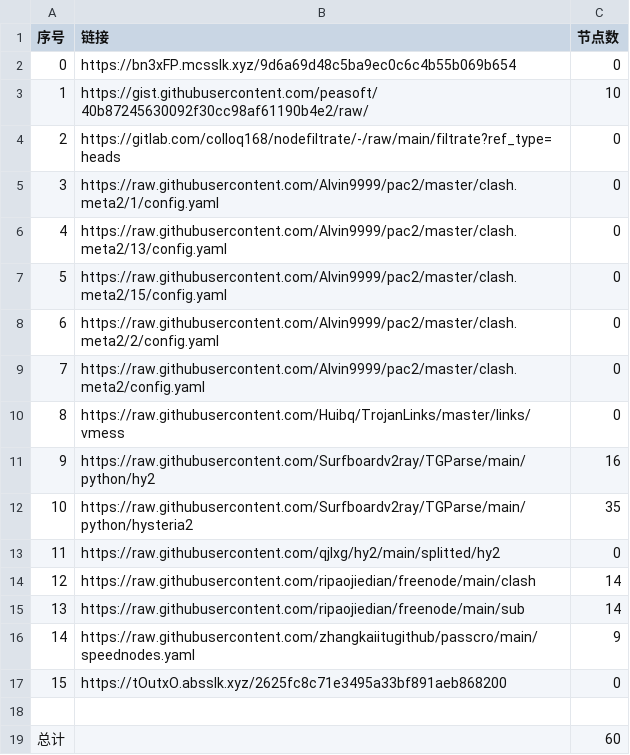
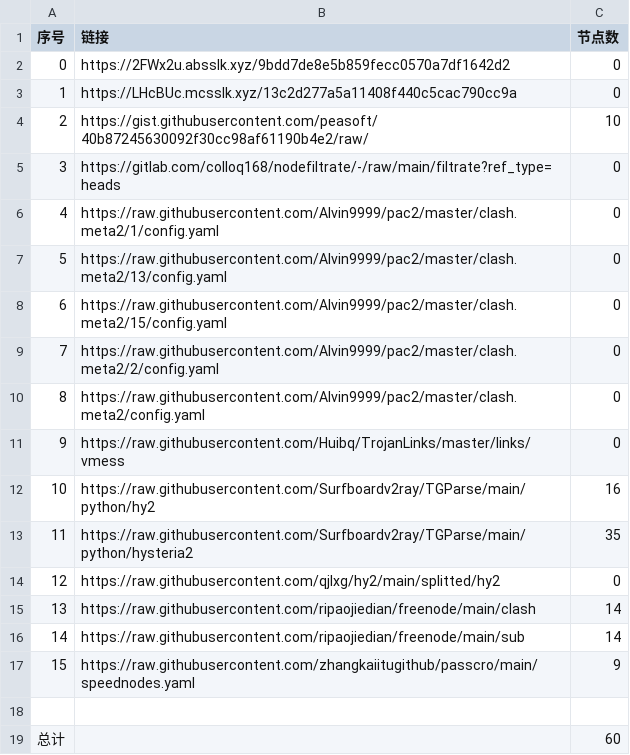
Before and after one commit to suanxidanian/NoMoreWalls, a CSV file: list_result.csv, drawn as a sheet; removed rows and columns are numbered as before the commit, all else as after; the diff names each change by its address in the sheet, - before the commit and + after, or states it on an @@ line.

```diff
--- a/list_result.csv
+++ b/list_result.csv
-B2 (链接): https://bn3xFP.mcsslk.xyz/9d6a69d48c5ba9ec0c6c4b55b069b654
+B2 (链接): https://2FWx2u.absslk.xyz/9bdd7de8e5b859fecc0570a7df1642d2
+row 3: 1 | https://LHcBUc.mcsslk.xyz/13c2d277a5a11408f440c5cac790cc9a | 0
@@ column A (序号) renumbered between rows 4 and 17 @@
-row 17: 15 | https://tOutxO.absslk.xyz/2625fc8c71e3495a33bf891aeb868200 | 0
```
Also changed, not shown: 3 other files.
